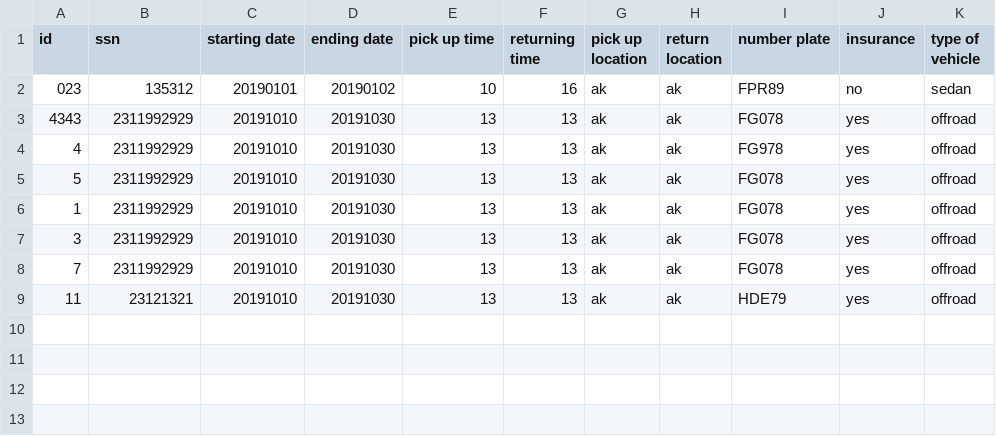
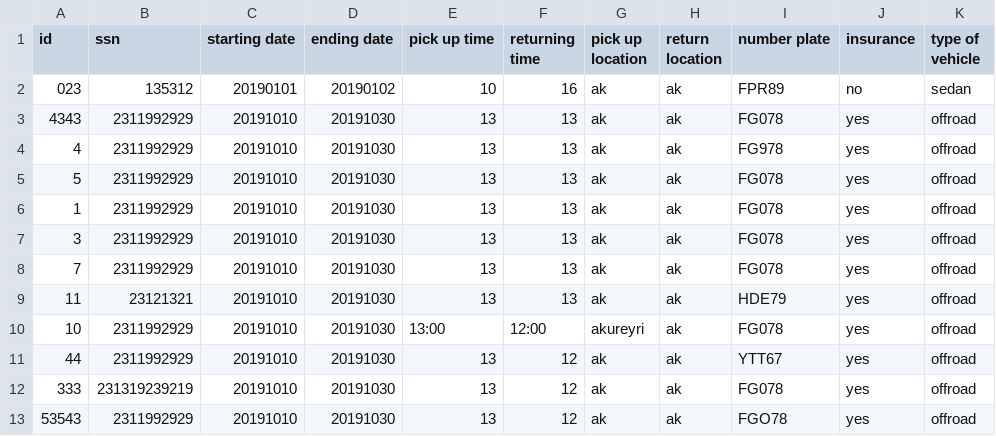
Before and after one commit to reynirf/verklegtnamskeid, a CSV file: data/orders.csv, drawn as a sheet; the diff names each change by its address in the sheet, - before the commit and + after, or states it on an @@ line.

```diff
--- a/data/orders.csv
+++ b/data/orders.csv
+row 10: 10 | 2311992929 | 20191010 | 20191030 | 13:00 | 12:00 | akureyri | ak | FG078 | yes | offroad
+row 11: 44 | 2311992929 | 20191010 | 20191030 | 13 | 12 | ak | ak | YTT67 | yes | offroad
+row 12: 333 | 231319239219 | 20191010 | 20191030 | 13 | 12 | ak | ak | FG078 | yes | offroad
+row 13: 53543 | 2311992929 | 20191010 | 20191030 | 13 | 12 | ak | ak | FGO78 | yes | offroad
```
Also changed, not shown: data/vehicles.csv, 1 other file.
